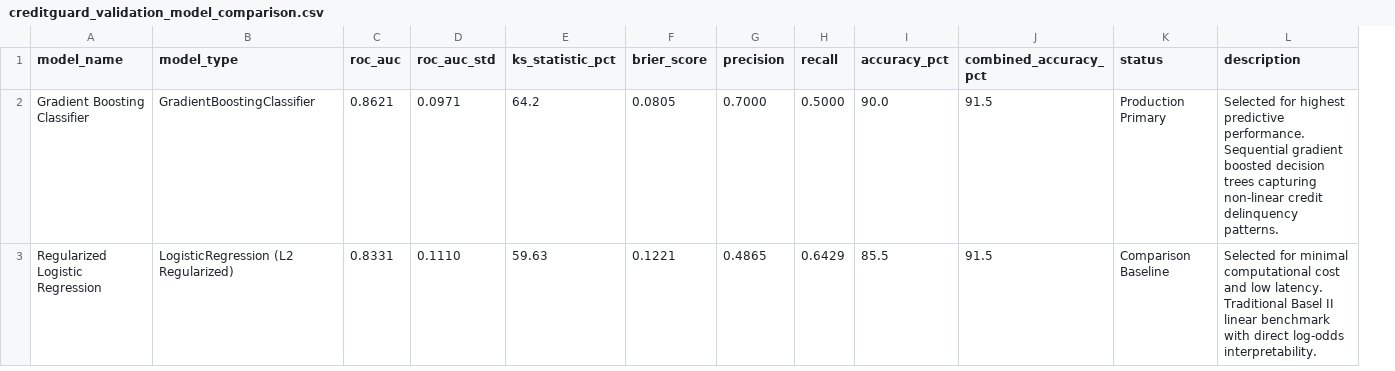
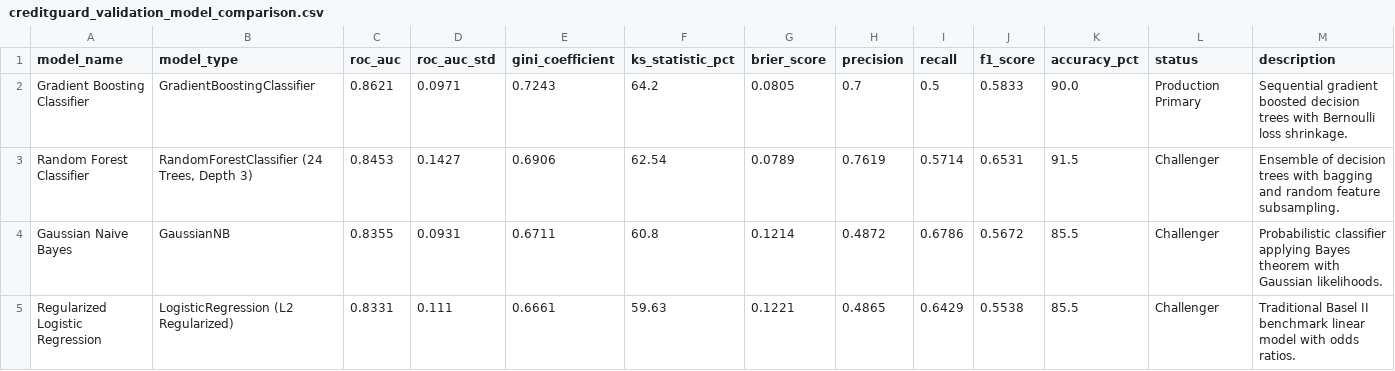
Before and after one commit to Saanvibsc/CreditGuard_AI_Flask_Prototype, a CSV file: data/creditguard_validation_model_comparison.csv, drawn as a sheet; removed rows and columns are numbered as before the commit, all else as after; the diff names each change by its address in the sheet, - before the commit and + after, or states it on an @@ line.

Commit message:
feat: integrate OOF probability estimation
Added out-of-fold probability support to the model engine, updated validation benchmarks with additional models and metrics, and corrected data type formatting in artifacts.

```diff
--- a/data/creditguard_validation_model_comparison.csv
+++ b/data/creditguard_validation_model_comparison.csv
+column E (gini_coefficient), row 2: 0.7243; row 5: 0.6661
+column J (f1_score), row 2: 0.5833; row 5: 0.5538
-column J (combined_accuracy_pct), rows 2-3: 91.5 | 91.5
-H2 (precision): 0.7000
+H2 (precision): 0.7
-I2 (recall): 0.5000
+I2 (recall): 0.5
-M2 (description): Selected for highest predictive performance. Sequential gradient boosted decision trees capturing non-linear credit delinquency patterns.
+M2 (description): Sequential gradient boosted decision trees with Bernoulli loss shrinkage.
+row 3: Random Forest Classifier | RandomForestClassifier (24 Trees, Depth 3) | 0.8453 | 0.1427 | 0.6906 | 62.54 | 0.0789 | 0.7619 | 0.5714 | 0.6531 | 91.5 | Challenger | Ensemble of decision trees with bagging and random feature subsampling.
+row 4: Gaussian Naive Bayes | GaussianNB | 0.8355 | 0.0931 | 0.6711 | 60.8 | 0.1214 | 0.4872 | 0.6786 | 0.5672 | 85.5 | Challenger | Probabilistic classifier applying Bayes theorem with Gaussian likelihoods.
-D5 (roc_auc_std): 0.1110
+D5 (roc_auc_std): 0.111
-L5 (status): Comparison Baseline
+L5 (status): Challenger
-M5 (description): Selected for minimal computational cost and low latency. Traditional Basel II linear benchmark with direct log-odds interpretability.
+M5 (description): Traditional Basel II benchmark linear model with odds ratios.
```
Also changed, not shown: 24 other files.
